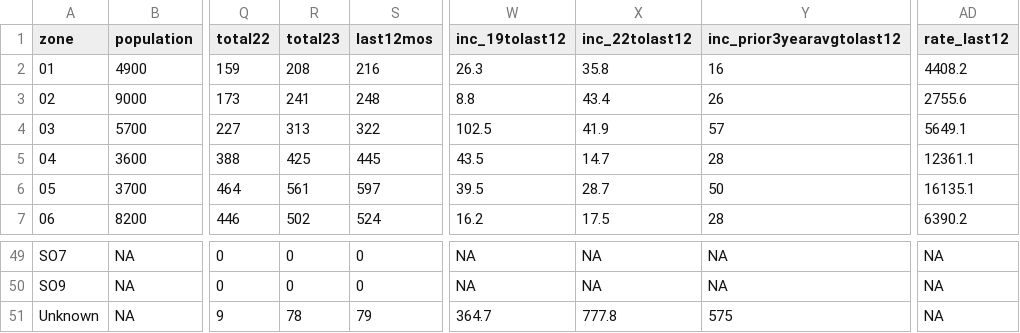
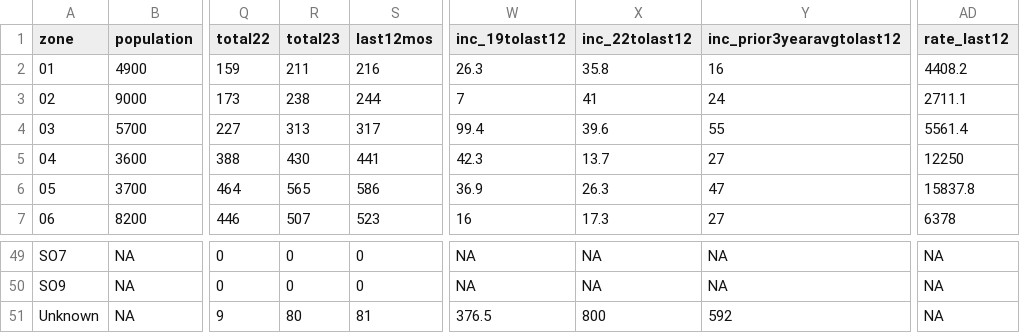
Before and after one commit to abcotvdata/safetytracker_fayetteville, a CSV file: data/output/districts/property_district.csv, drawn as a sheet; only a part is shown, gaps mark what is left out; the diff covers the shown part only; the diff names each change by its address in the sheet, - before the commit and + after, or states it on an @@ line.

```diff
--- a/data/output/districts/property_district.csv
+++ b/data/output/districts/property_district.csv
-R2 (total23): 208
+R2 (total23): 211
-R3 (total23): 241
+R3 (total23): 238
-S3 (last12mos): 248
+S3 (last12mos): 244
-W3 (inc_19tolast12): 8.8
+W3 (inc_19tolast12): 7
-X3 (inc_22tolast12): 43.4
+X3 (inc_22tolast12): 41
-Y3 (inc_prior3yearavgtolast12): 26
+Y3 (inc_prior3yearavgtolast12): 24
-AD3 (rate_last12): 2755.6
+AD3 (rate_last12): 2711.1
-S4 (last12mos): 322
+S4 (last12mos): 317
-W4 (inc_19tolast12): 102.5
+W4 (inc_19tolast12): 99.4
-X4 (inc_22tolast12): 41.9
+X4 (inc_22tolast12): 39.6
-Y4 (inc_prior3yearavgtolast12): 57
+Y4 (inc_prior3yearavgtolast12): 55
-AD4 (rate_last12): 5649.1
+AD4 (rate_last12): 5561.4
-R5 (total23): 425
+R5 (total23): 430
-S5 (last12mos): 445
+S5 (last12mos): 441
-W5 (inc_19tolast12): 43.5
+W5 (inc_19tolast12): 42.3
-X5 (inc_22tolast12): 14.7
+X5 (inc_22tolast12): 13.7
-Y5 (inc_prior3yearavgtolast12): 28
+Y5 (inc_prior3yearavgtolast12): 27
-AD5 (rate_last12): 12361.1
+AD5 (rate_last12): 12250
-R6 (total23): 561
+R6 (total23): 565
-S6 (last12mos): 597
+S6 (last12mos): 586
-W6 (inc_19tolast12): 39.5
+W6 (inc_19tolast12): 36.9
-X6 (inc_22tolast12): 28.7
+X6 (inc_22tolast12): 26.3
-Y6 (inc_prior3yearavgtolast12): 50
+Y6 (inc_prior3yearavgtolast12): 47
-AD6 (rate_last12): 16135.1
+AD6 (rate_last12): 15837.8
-R7 (total23): 502
+R7 (total23): 507
-S7 (last12mos): 524
+S7 (last12mos): 523
-W7 (inc_19tolast12): 16.2
+W7 (inc_19tolast12): 16
-X7 (inc_22tolast12): 17.5
+X7 (inc_22tolast12): 17.3
-Y7 (inc_prior3yearavgtolast12): 28
+Y7 (inc_prior3yearavgtolast12): 27
-AD7 (rate_last12): 6390.2
+AD7 (rate_last12): 6378
-R51 (total23): 78
+R51 (total23): 80
-S51 (last12mos): 79
+S51 (last12mos): 81
-W51 (inc_19tolast12): 364.7
+W51 (inc_19tolast12): 376.5
-X51 (inc_22tolast12): 777.8
+X51 (inc_22tolast12): 800
-Y51 (inc_prior3yearavgtolast12): 575
+Y51 (inc_prior3yearavgtolast12): 592
```
Also changed, not shown: 120 edited cells elsewhere in this file, data/output/city/citywide_detailed.csv, data/output/districts/district_category.csv, 47 other files.
